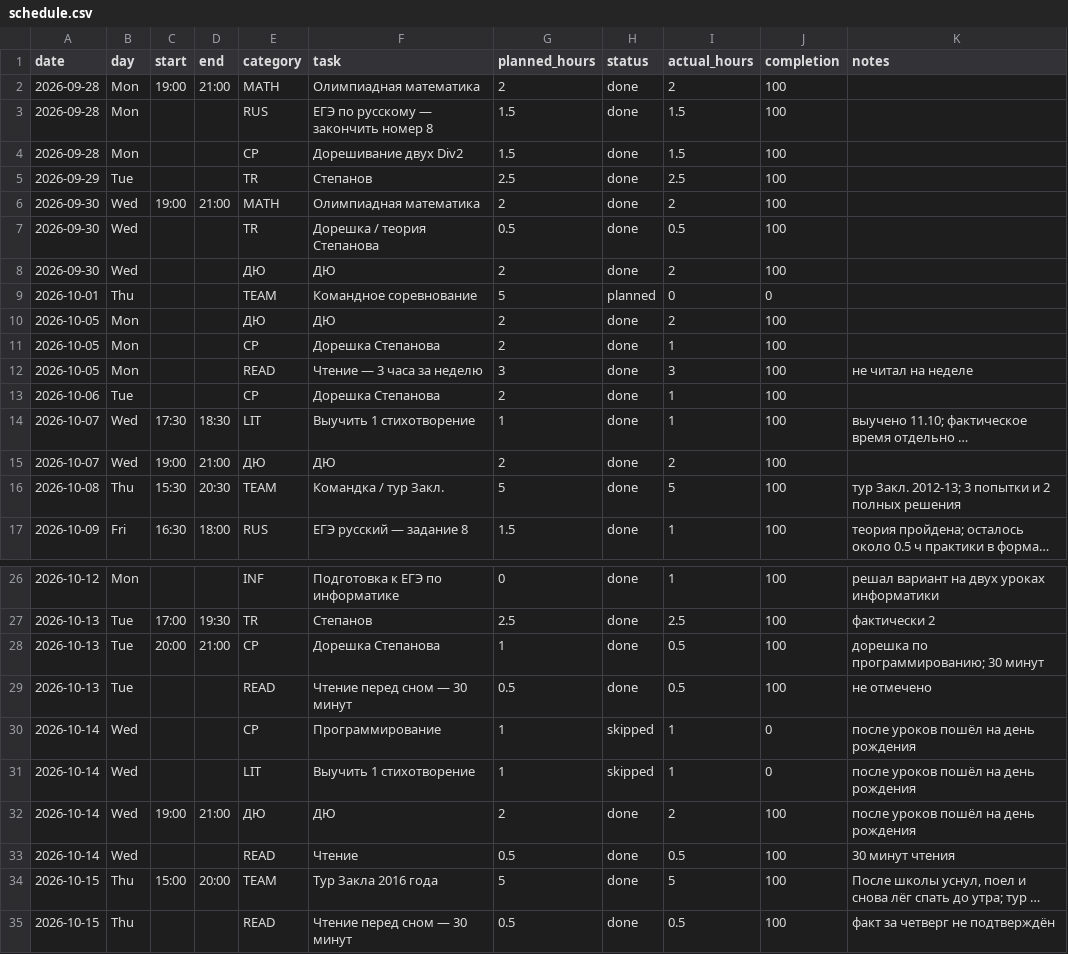
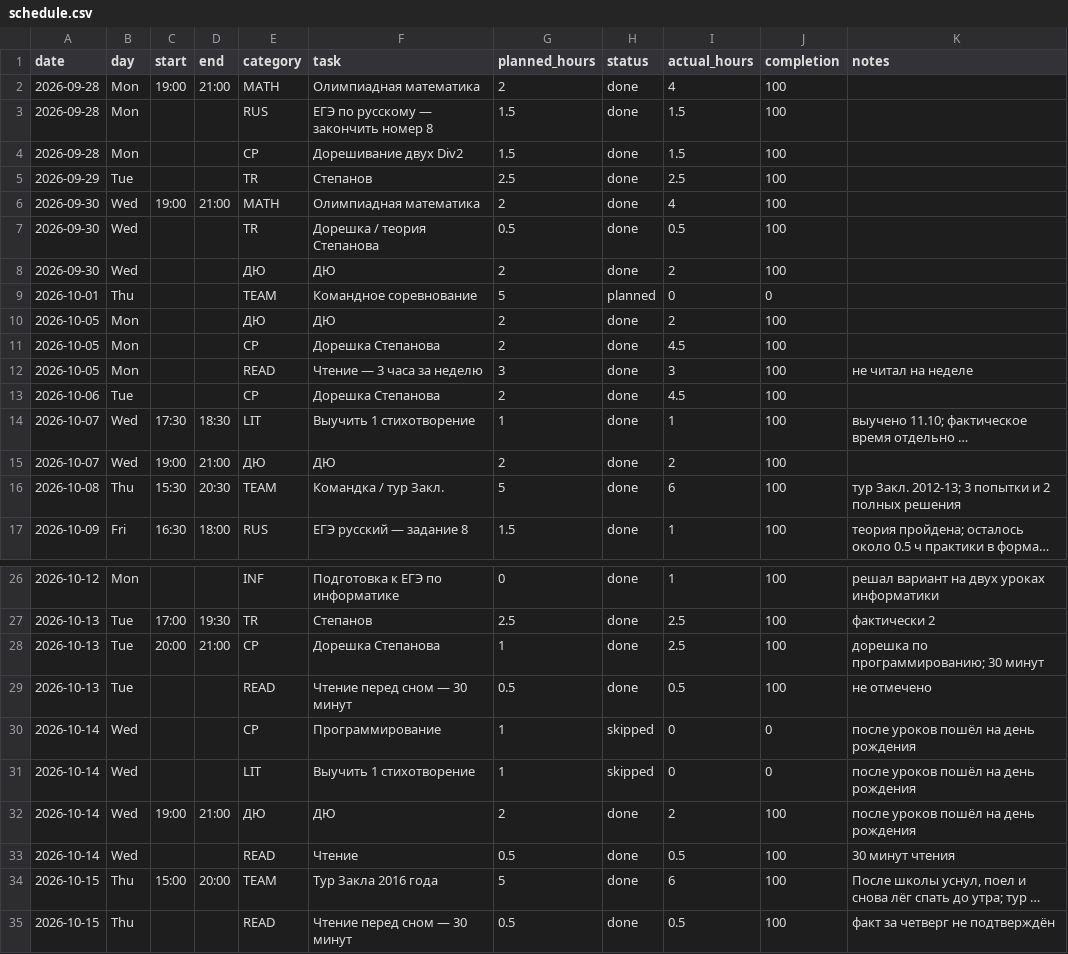
Before and after one commit to ponponin/dashboard, a CSV file: data/schedule.csv, drawn as a sheet; only a part is shown, gaps mark what is left out; long unchanged cells end in …; the diff covers the shown part only; the diff names each change by its address in the sheet, - before the commit and + after, or states it on an @@ line.

```diff
--- a/data/schedule.csv
+++ b/data/schedule.csv
-I2 (actual_hours): 2
+I2 (actual_hours): 4
-I6 (actual_hours): 2
+I6 (actual_hours): 4
-I11 (actual_hours): 1
+I11 (actual_hours): 4.5
-I13 (actual_hours): 1
+I13 (actual_hours): 4.5
-I16 (actual_hours): 5
+I16 (actual_hours): 6
-I28 (actual_hours): 0.5
+I28 (actual_hours): 2.5
-I30:I31 (actual_hours): 1
+I30:I31 (actual_hours): 0
-I34 (actual_hours): 5
+I34 (actual_hours): 6
```
Also changed, not shown: 13 removed rows and 8 edited cells elsewhere in this file.
